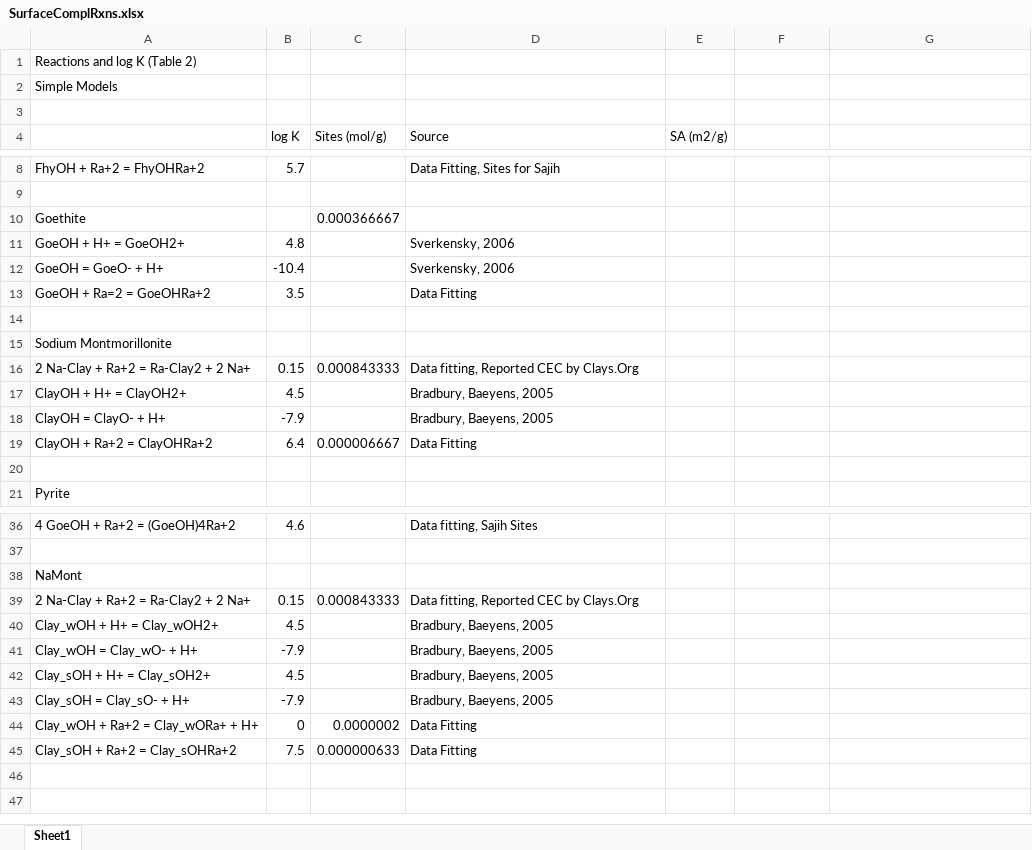
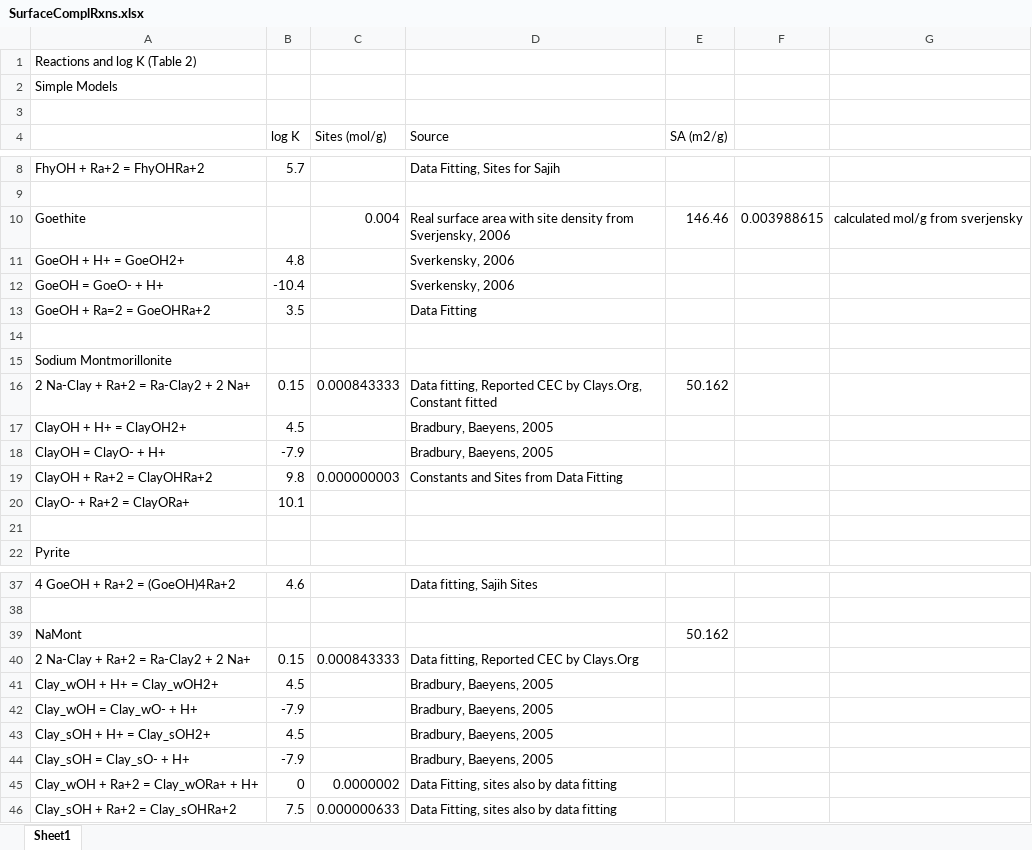
Before and after one commit to machen/RadiumSorption, an Excel workbook: Manuscript/Tables/SurfaceComplRxns.xlsx, sheet Sheet1, drawn as a sheet; only a part is shown, gaps mark what is left out; values as stored, in another font and other column widths than the file's, no borders; removed rows and columns are numbered as before the commit, all else as after; the diff names each change by its address in the sheet, - before the commit and + after, or states it on an @@ line.

```diff
--- a/Manuscript/Tables/SurfaceComplRxns.xlsx (sheet Sheet1)
+++ b/Manuscript/Tables/SurfaceComplRxns.xlsx (sheet Sheet1)
-row 10: Goethite |  | 0.000366667
+row 10: Goethite |  | 0.004 | Real surface area with site density from Sverjensky, 2006 | 146.46 | 0.003988615 | calculated mol/g from sverjensky
-D16 (Source): …CEC by Clays.Org
+D16 (Source): …CEC by Clays.Org, Constant fitted
-E16 (SA (m2/g)): (empty)
+E16 (SA (m2/g)): 50.162
-row 19: ClayOH + Ra+2 = ClayOHRa+2 | 6.4 | 0.000006667 | Data Fitting
+row 19: ClayOH + Ra+2 = ClayOHRa+2 | 9.8 | 0.000000003 | Constants and Sites from Data Fitting
+row 20: ClayO- + Ra+2 = ClayORa+ | 10.1
-E39 (SA (m2/g)): (empty)
+E39 (SA (m2/g)): 50.162
-D45:D46 (Source): Data Fitting
+D45:D46 (Source): Data Fitting, sites also by data fitting
```
Also changed, not shown: 12 other files.
